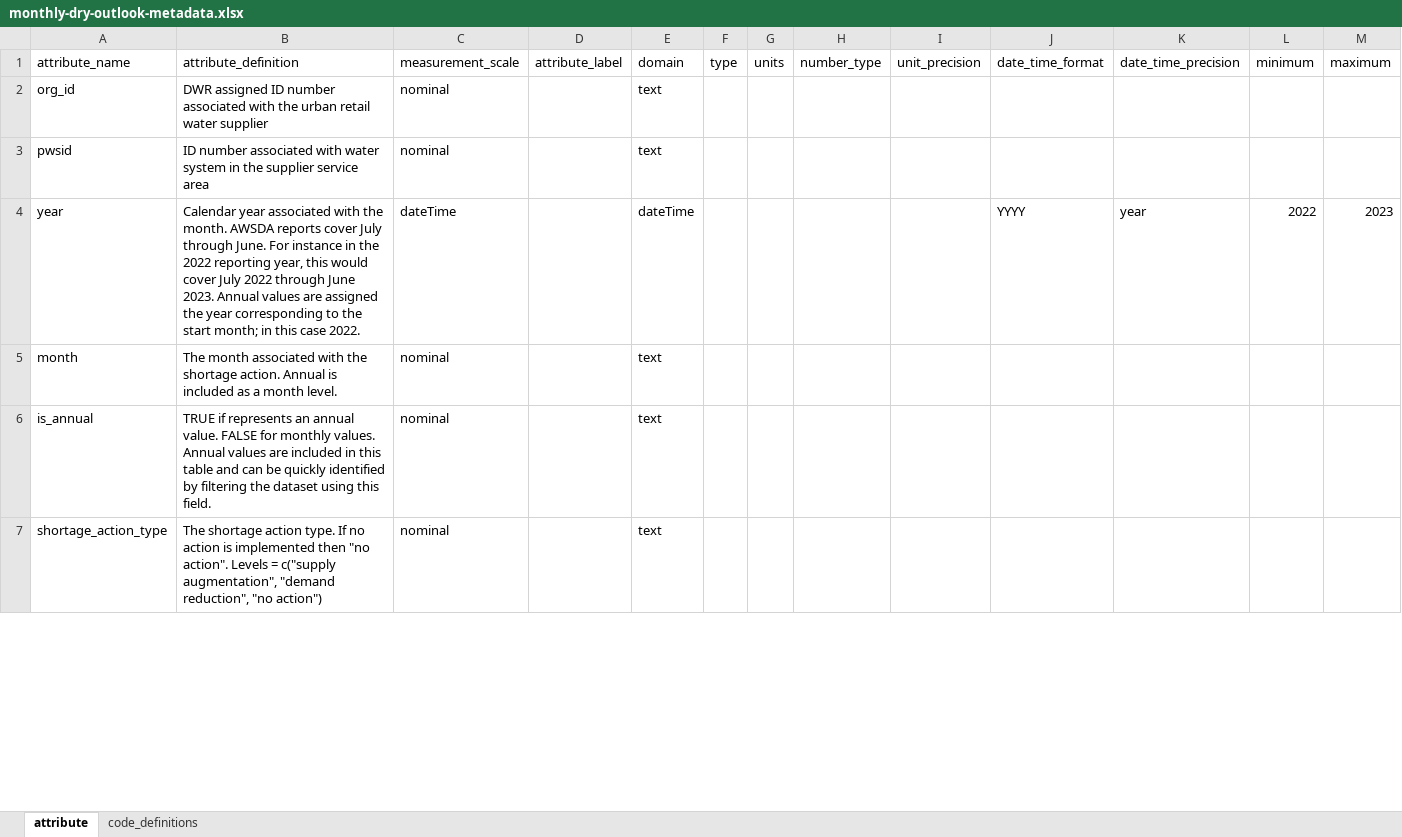
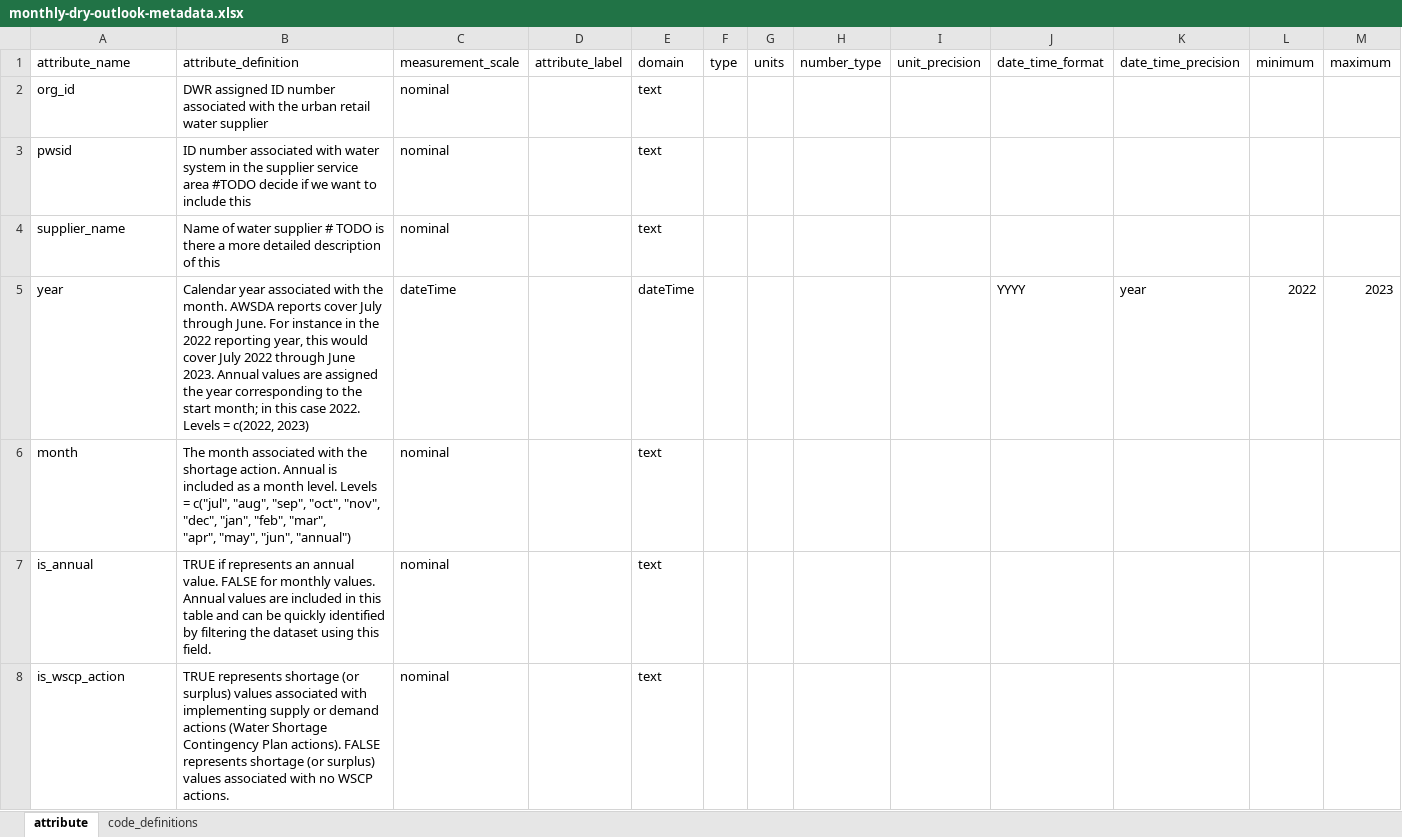
Before and after one commit to FlowWest/urban-water-drought-data, an Excel workbook: metadata/monthly-dry-outlook-metadata.xlsx, sheet attribute, drawn as a sheet; only a part is shown; values as stored, in another font and other column widths than the file's, no borders; addresses are those after the commit; ↵ is a line break in a cell; the diff covers the shown part only; the diff names each change by its address in the sheet, - before the commit and + after, or states it on an @@ line.

Commit message:
updates monthly dry outlook table

```diff
--- a/metadata/monthly-dry-outlook-metadata.xlsx (sheet attribute)
+++ b/metadata/monthly-dry-outlook-metadata.xlsx (sheet attribute)
-B3 (attribute_definition): …service area
+B3 (attribute_definition): …service area #TODO decide if we want to include this
+row 4: supplier_name | Name of water supplier # TODO is there a more detailed description of this | nominal |  | text
-B5 (attribute_definition): …case 2022.
+B5 (attribute_definition): …case 2022. Levels = c(2022, 2023)
-B6 (attribute_definition): …month level.
+B6 (attribute_definition): …month level. Levels = c("jul", "aug", "sep", "oct", "nov", "dec", "jan", "feb", "mar", ↵ "apr", "may", "jun", "annual")
-A8 (attribute_name): shortage_action_type
+A8 (attribute_name): is_wscp_action
-B8 (attribute_definition): The shortage action type. If no action is implemented then "no action". Levels = c("supply augmentation", "demand reduction", "no action")
+B8 (attribute_definition): TRUE represents shortage (or surplus) values associated with implementing supply or demand actions (Water Shortage Contingency Plan actions). FALSE represents shortage (or surplus) values associated with no WSCP actions.
```
Also changed, not shown: 4 added rows and 2 edited cells elsewhere in this sheet, 2 other files.
